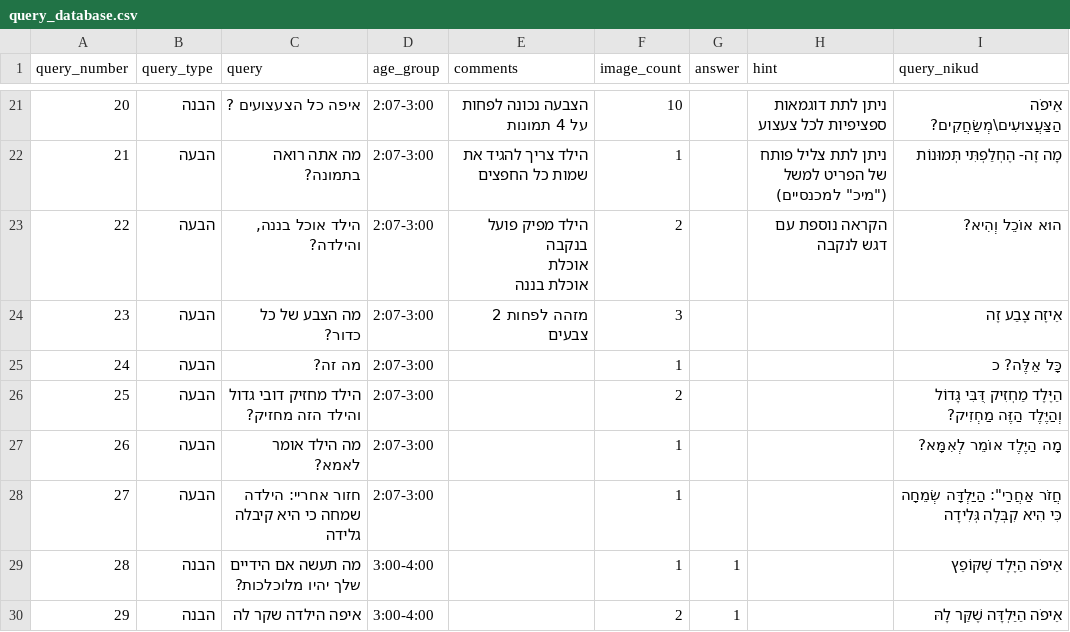
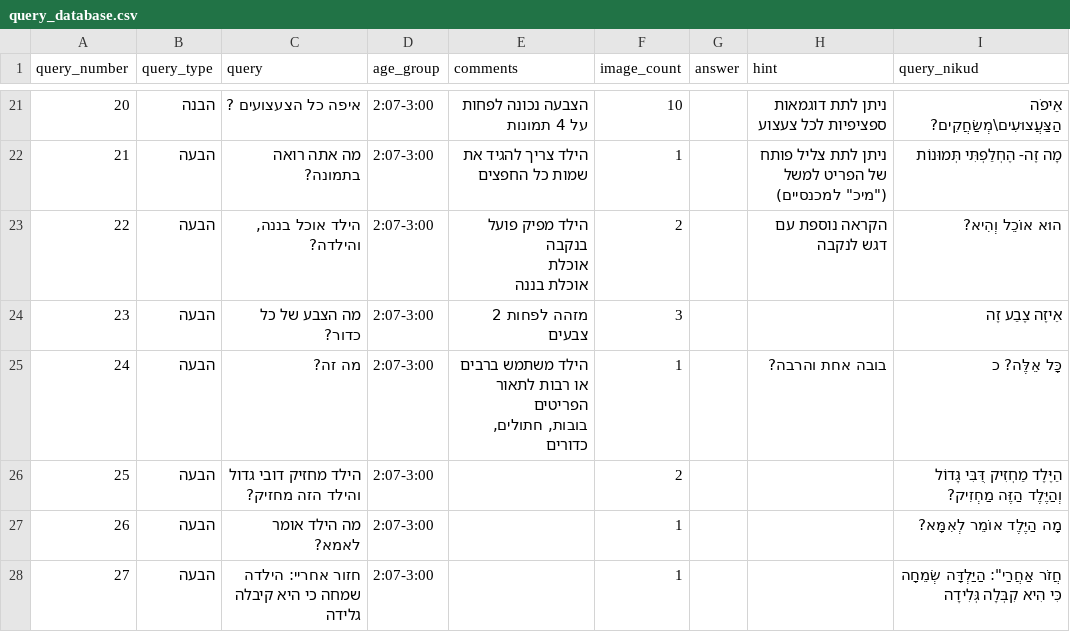
Before and after one commit to almoggiat/seeandsay-resources, a CSV file: query_database.csv, drawn as a sheet; only a part is shown, gaps mark what is left out; the shorter side is filled out with more unchanged rows.

Commit message:
עדכון שאלה 24: מה זה?

```diff
--- a/query_database.csv
+++ b/query_database.csv
@@ -28,3 +28,4 @@ query_number,query_type,query,age_group,comments,image_count,answer,hint,query_n
 23,הבעה,מה הצבע של כל כדור?,2:07-3:00,מזהה לפחות 2 צבעים,3,,,אֵיזֶה צֶבַע זֶה
-24,הבעה,מה זה?,2:07-3:00,,1,,,כָּל אֵלֶּה? כ
+24,הבעה,מה זה?,2:07-3:00,"הילד משתמש ברבים או רבות לתאור הפריטים
+בובות, חתולים, כדורים",1,,בובה אחת והרבה? ,כָּל אֵלֶּה? כ
 25,הבעה,הילד מחזיק דובי גדול והילד הזה מחזיק?,2:07-3:00,,2,,,הַיֶּלֶד מַחְזִיק דֻּבִּי גָּדוֹל וְהַיֶּלֶד הַזֶּה מַחְזִיק?
```
